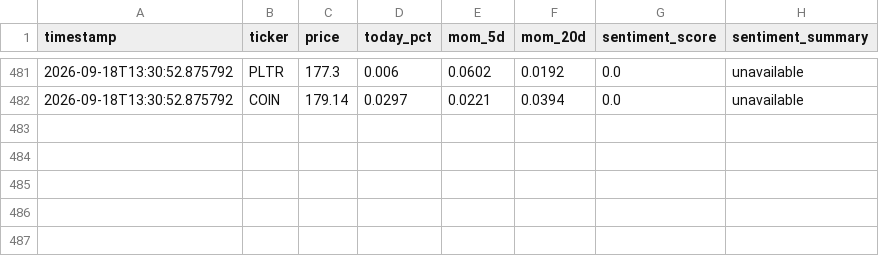
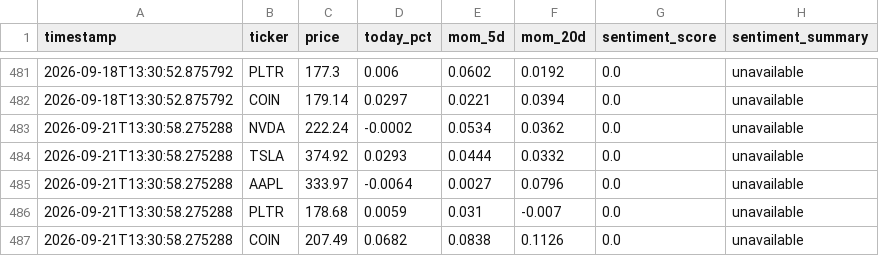
Before and after one commit to Tyler-Morton/BeatTheComp, a CSV file: watchlist_log.csv, drawn as a sheet; only a part is shown, gaps mark what is left out; the diff names each change by its address in the sheet, - before the commit and + after, or states it on an @@ line.

```diff
--- a/watchlist_log.csv
+++ b/watchlist_log.csv
+row 483: 2026-09-21T13:30:58.275288 | NVDA | 222.24 | -0.0002 | 0.0534 | 0.0362 | 0.0 | unavailable
+row 484: 2026-09-21T13:30:58.275288 | TSLA | 374.92 | 0.0293 | 0.0444 | 0.0332 | 0.0 | unavailable
+row 485: 2026-09-21T13:30:58.275288 | AAPL | 333.97 | -0.0064 | 0.0027 | 0.0796 | 0.0 | unavailable
+row 486: 2026-09-21T13:30:58.275288 | PLTR | 178.68 | 0.0059 | 0.031 | -0.007 | 0.0 | unavailable
+row 487: 2026-09-21T13:30:58.275288 | COIN | 207.49 | 0.0682 | 0.0838 | 0.1126 | 0.0 | unavailable
```
Also changed, not shown: daily_log.csv, regime_log.csv, 1 other file.
